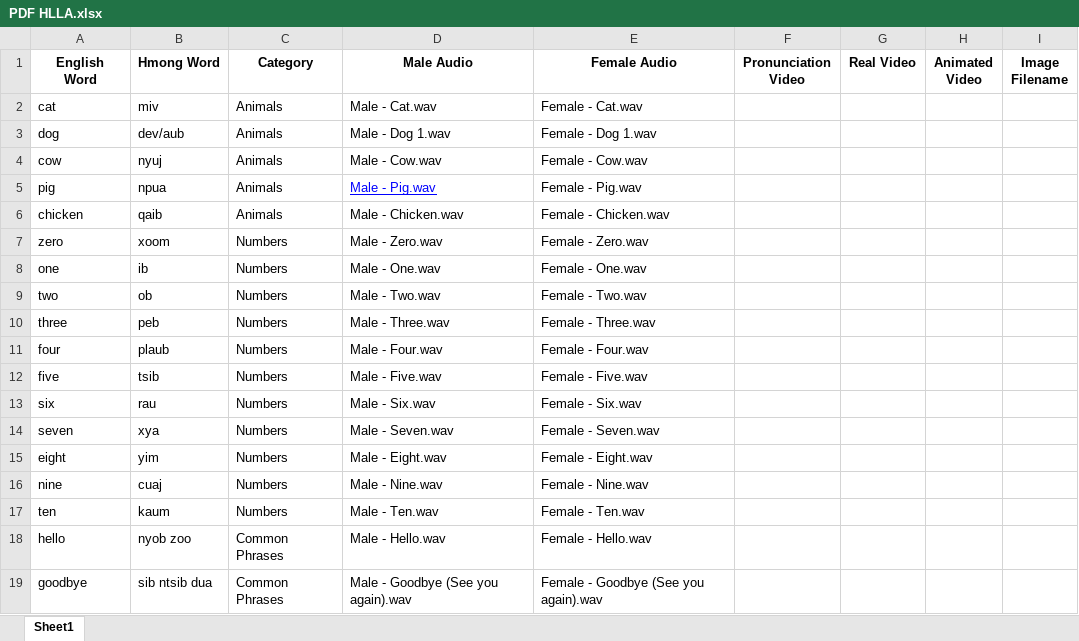
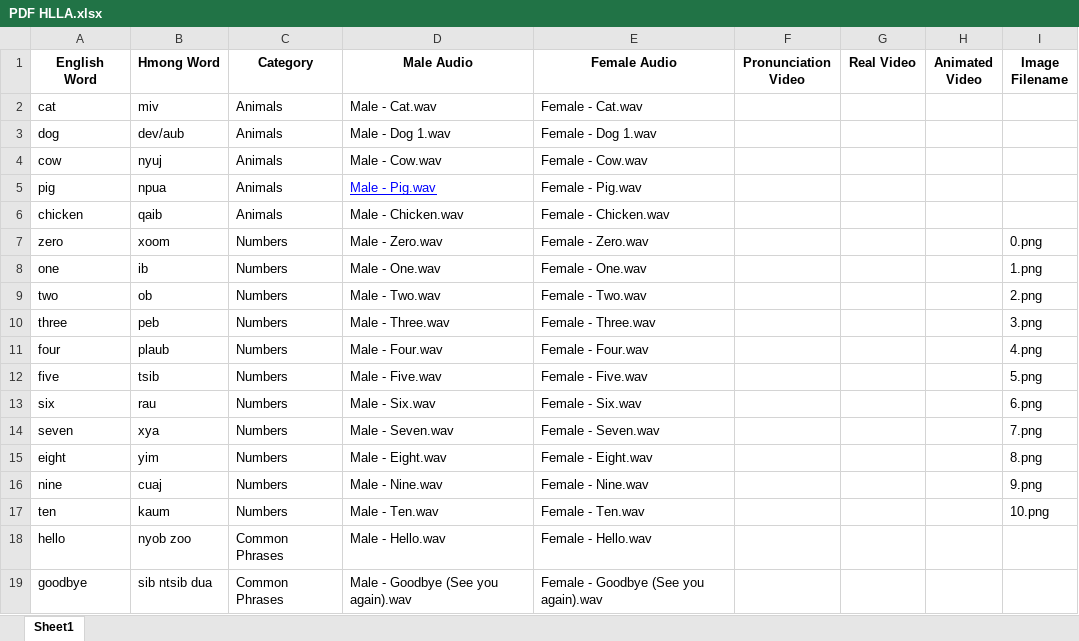
Before and after one commit to xvang3/HLLA, an Excel workbook: hmoob_lus/PDF HLLA.xlsx, sheet Sheet1, drawn as a sheet; only a part is shown; values as stored, in another font and other column widths than the file's, no borders; the diff names each change by its address in the sheet, - before the commit and + after, or states it on an @@ line.

Commit message:
Preparing to add images for Numbers

```diff
--- a/hmoob_lus/PDF HLLA.xlsx (sheet Sheet1)
+++ b/hmoob_lus/PDF HLLA.xlsx (sheet Sheet1)
-I7 (Image Filename): (empty)
+I7 (Image Filename): 0.png
-I8 (Image Filename): (empty)
+I8 (Image Filename): 1.png
-I9 (Image Filename): (empty)
+I9 (Image Filename): 2.png
-I10 (Image Filename): (empty)
+I10 (Image Filename): 3.png
-I11 (Image Filename): (empty)
+I11 (Image Filename): 4.png
-I12 (Image Filename): (empty)
+I12 (Image Filename): 5.png
-I13 (Image Filename): (empty)
+I13 (Image Filename): 6.png
-I14 (Image Filename): (empty)
+I14 (Image Filename): 7.png
-I15 (Image Filename): (empty)
+I15 (Image Filename): 8.png
-I16 (Image Filename): (empty)
+I16 (Image Filename): 9.png
-I17 (Image Filename): (empty)
+I17 (Image Filename): 10.png
```
Also changed, not shown: 3 other files.
